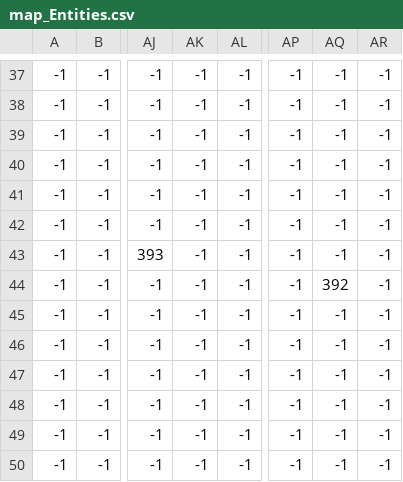
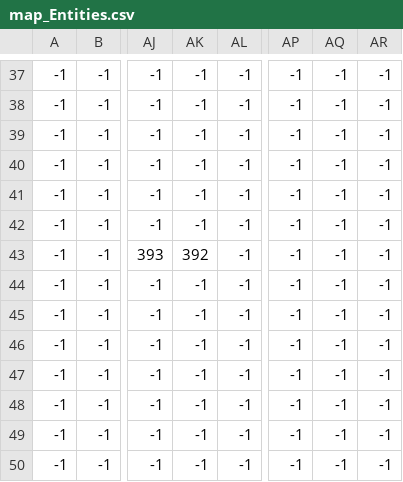
Before and after one commit to huybik/Zelda-pixel, a CSV file: zelda_soul/map/map_Entities.csv, drawn as a sheet; only a part is shown, gaps mark what is left out; the diff names each change by its address in the sheet, - before the commit and + after, or states it on an @@ line.

```diff
--- a/zelda_soul/map/map_Entities.csv
+++ b/zelda_soul/map/map_Entities.csv
-AK43: -1
+AK43: 392
-AQ44: 392
+AQ44: -1
```
Also changed, not shown: 5 other files.
